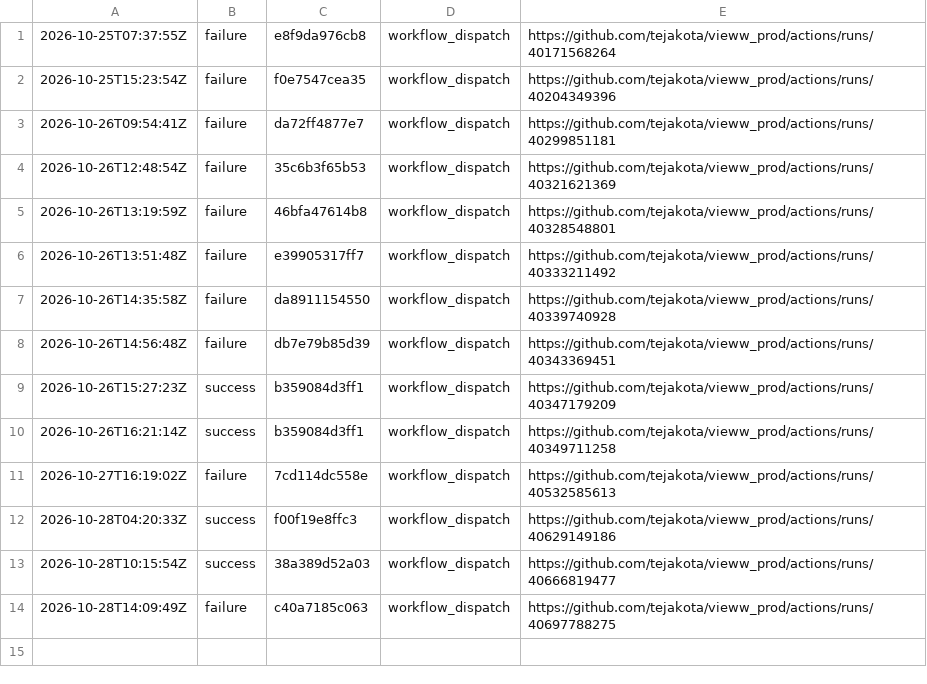
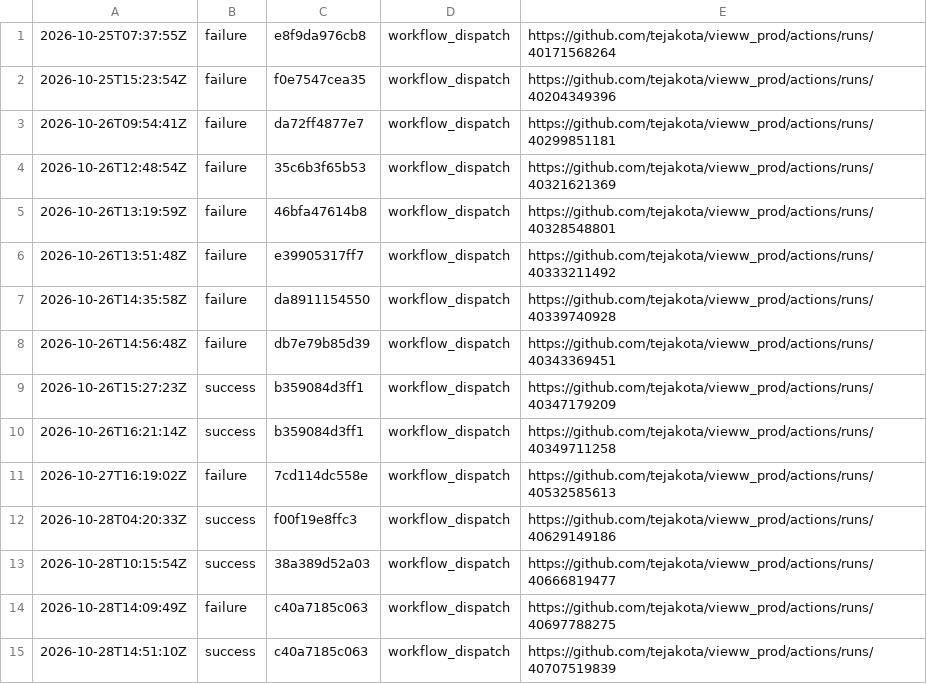
Before and after one commit to tejakota/vieww_prod, a TSV file: framework-checks/main/history.tsv, drawn as a sheet; the diff names each change by its address in the sheet, - before the commit and + after, or states it on an @@ line.

Commit message:
Framework checks (main @ c40a7185c063): success

```diff
--- a/framework-checks/main/history.tsv
+++ b/framework-checks/main/history.tsv
+row 15: 2026-10-28T14:51:10Z | success | c40a7185c063 | workflow_dispatch | https://github.com/tejakota/vieww_prod/actions/runs/40707519839
```
Also changed, not shown: 23 other files.
